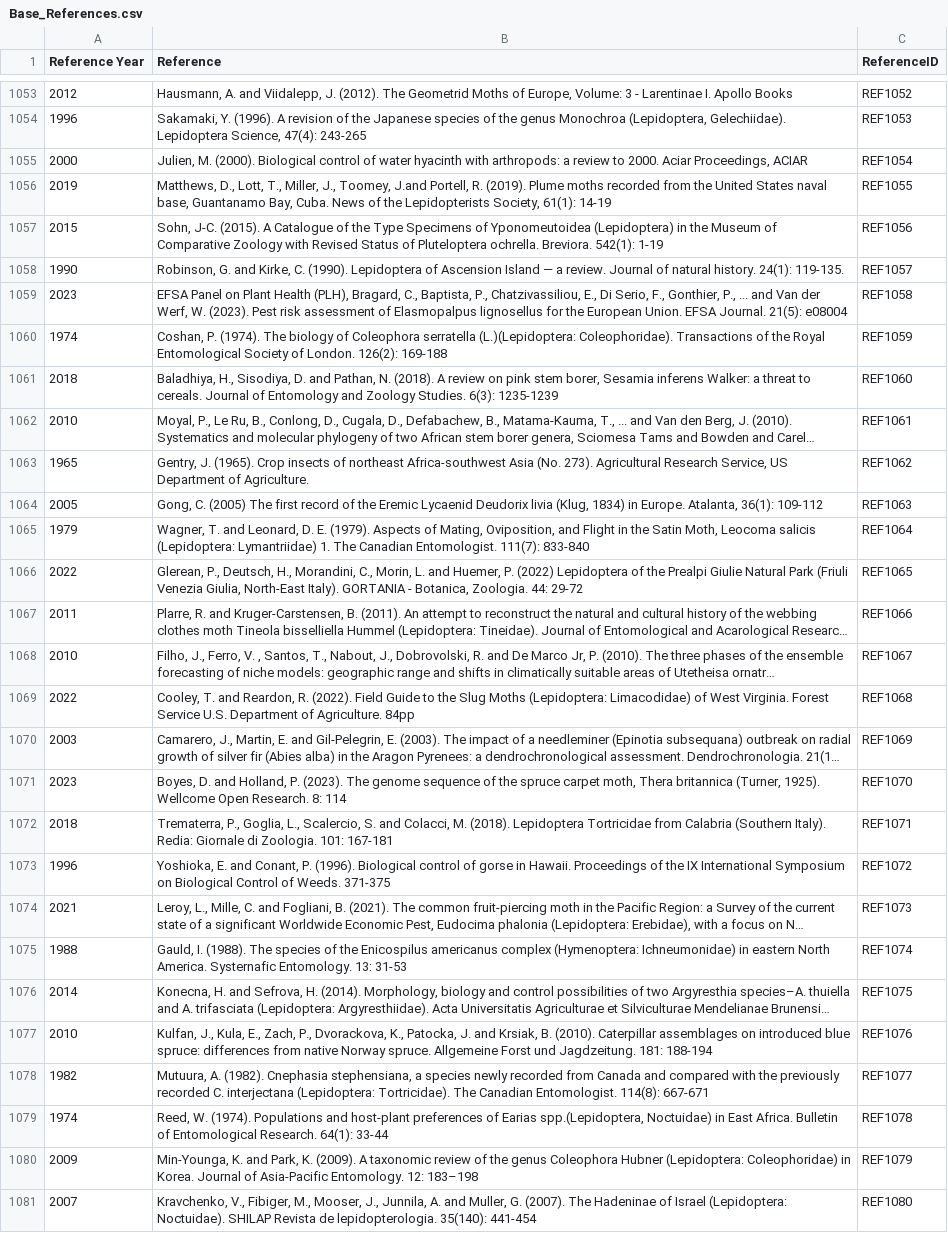
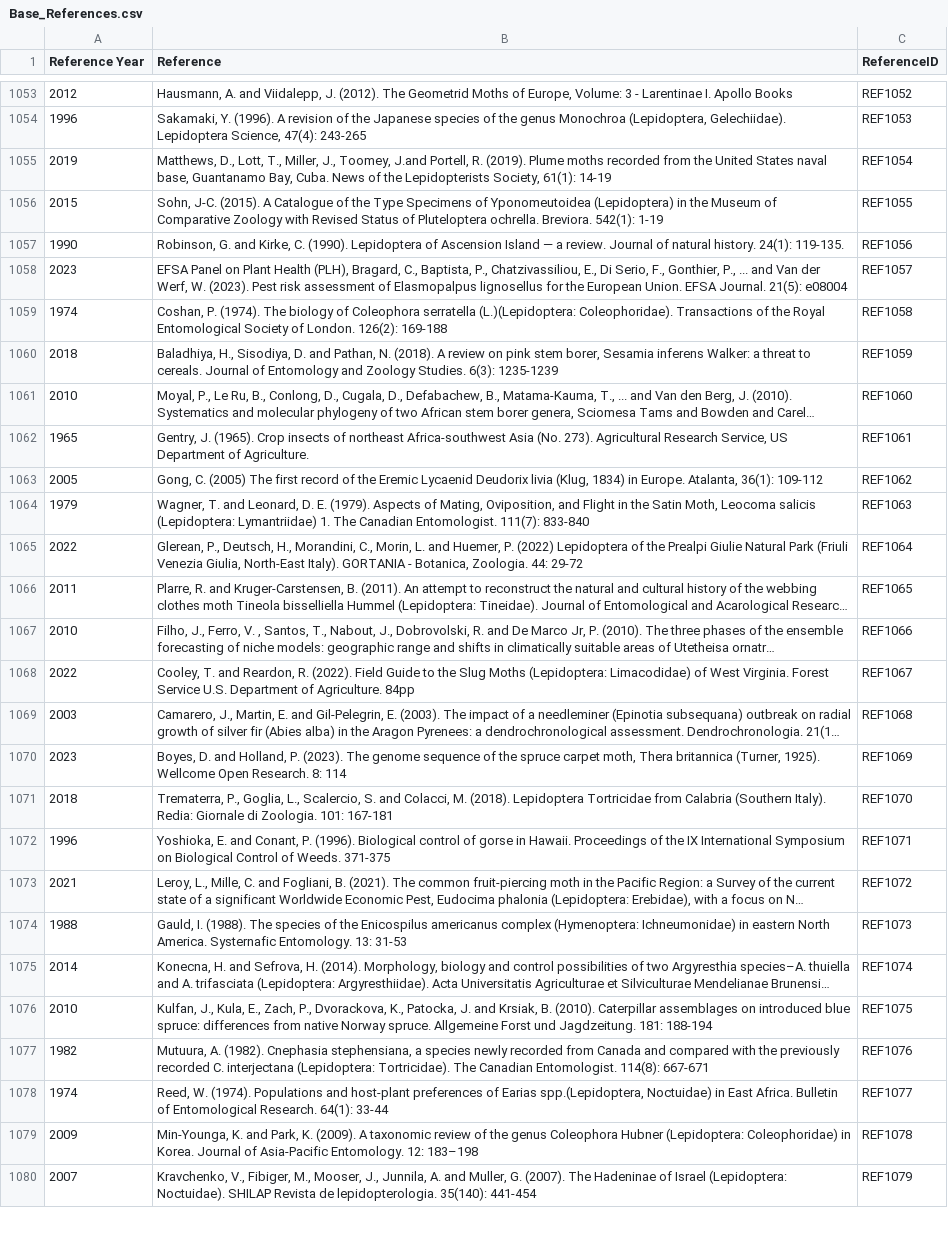
Before and after one commit to hncouto/Global_Database_on_Non-native_Lepidoptera, a CSV file: Database Tables/Base_References.csv, drawn as a sheet; only a part is shown, gaps mark what is left out; long unchanged cells end in …; removed rows and columns are numbered as before the commit, all else as after; the diff covers the shown part only; the diff names each change by its address in the sheet, - before the commit and + after, or states it on an @@ line.

```diff
--- a/Database Tables/Base_References.csv
+++ b/Database Tables/Base_References.csv
-row 1055: 2000 | Julien, M. (2000). Biological control of water hyacinth with arthropods: a review to 2000. Aciar Proceedings, ACIAR | REF1054
-C1055 (ReferenceID): REF1055
+C1055 (ReferenceID): REF1054
-C1056 (ReferenceID): REF1056
+C1056 (ReferenceID): REF1055
-C1057 (ReferenceID): REF1057
+C1057 (ReferenceID): REF1056
-C1058 (ReferenceID): REF1058
+C1058 (ReferenceID): REF1057
-C1059 (ReferenceID): REF1059
+C1059 (ReferenceID): REF1058
-C1060 (ReferenceID): REF1060
+C1060 (ReferenceID): REF1059
-C1061 (ReferenceID): REF1061
+C1061 (ReferenceID): REF1060
-C1062 (ReferenceID): REF1062
+C1062 (ReferenceID): REF1061
-C1063 (ReferenceID): REF1063
+C1063 (ReferenceID): REF1062
-C1064 (ReferenceID): REF1064
+C1064 (ReferenceID): REF1063
-C1065 (ReferenceID): REF1065
+C1065 (ReferenceID): REF1064
-C1066 (ReferenceID): REF1066
+C1066 (ReferenceID): REF1065
-C1067 (ReferenceID): REF1067
+C1067 (ReferenceID): REF1066
-C1068 (ReferenceID): REF1068
+C1068 (ReferenceID): REF1067
-C1069 (ReferenceID): REF1069
+C1069 (ReferenceID): REF1068
-C1070 (ReferenceID): REF1070
+C1070 (ReferenceID): REF1069
-C1071 (ReferenceID): REF1071
+C1071 (ReferenceID): REF1070
-C1072 (ReferenceID): REF1072
+C1072 (ReferenceID): REF1071
-C1073 (ReferenceID): REF1073
+C1073 (ReferenceID): REF1072
-C1074 (ReferenceID): REF1074
+C1074 (ReferenceID): REF1073
-C1075 (ReferenceID): REF1075
+C1075 (ReferenceID): REF1074
-C1076 (ReferenceID): REF1076
+C1076 (ReferenceID): REF1075
-C1077 (ReferenceID): REF1077
+C1077 (ReferenceID): REF1076
-C1078 (ReferenceID): REF1078
+C1078 (ReferenceID): REF1077
-C1079 (ReferenceID): REF1079
+C1079 (ReferenceID): REF1078
-C1080 (ReferenceID): REF1080
+C1080 (ReferenceID): REF1079
```
Also changed, not shown: 29 edited cells elsewhere in this file, Database Tables/Obs_NativesDB.csv, Database Tables/Obs_ObservationsDB.csv, 2 other files.
